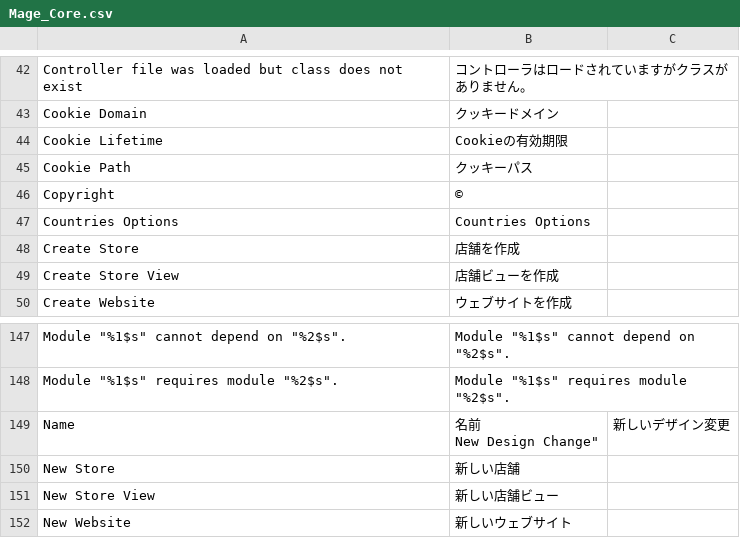
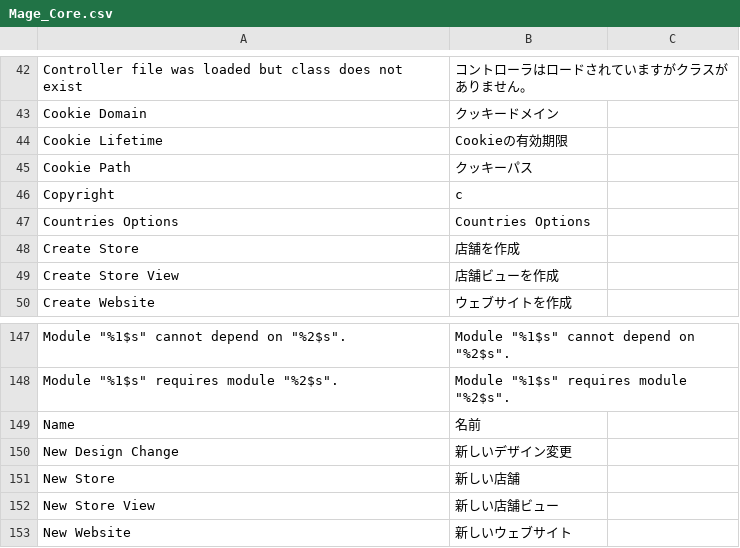
Before and after one commit to HirokazuNishi/Magento-Japanese-Translation, a CSV file: ja_JP/Mage_Core.csv, drawn as a sheet; only a part is shown, gaps mark what is left out.

Commit message:
Update translation.
	modified:   ja_JP/Mage_Checkout.csv
	modified:   ja_JP/Mage_Core.csv
	modified:   ja_JP/Mage_Payment.csv

```diff
--- a/ja_JP/Mage_Core.csv
+++ b/ja_JP/Mage_Core.csv
@@ -45,3 +45,3 @@
 "Cookie Path","クッキーパス"
-"Copyright","©"
+"Copyright","c"
 "Countries Options","Countries Options"
@@ -148,4 +148,4 @@
 "Module ""%1$s"" requires module ""%2$s"".","Module ""%1$s"" requires module ""%2$s""."
-"Name","名前
-"New Design Change","新しいデザイン変更"
+"Name","名前"
+"New Design Change","新しいデザイン変更"
 "New Store","新しい店舗"
```
Also changed, not shown: ja_JP/Mage_Checkout.csv, ja_JP/Mage_Payment.csv.
